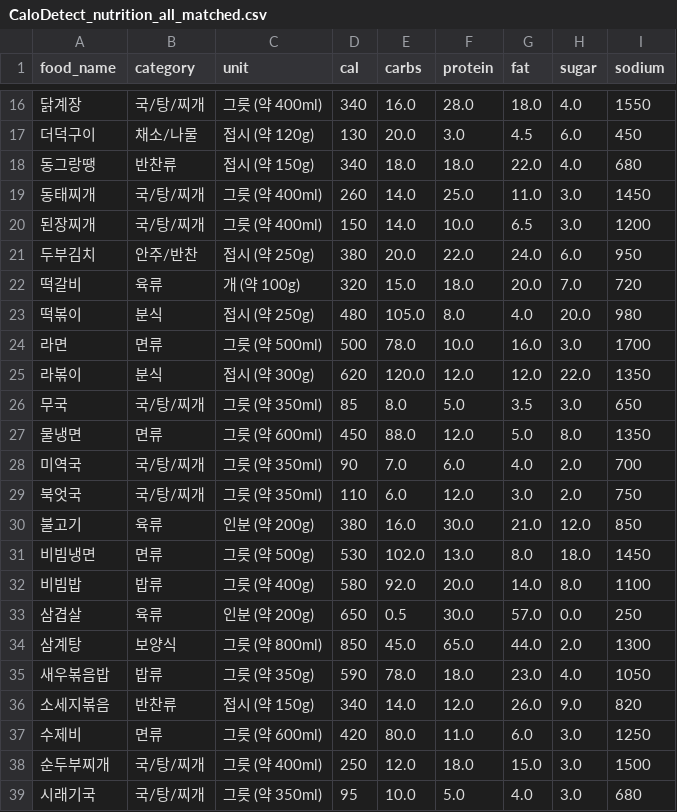
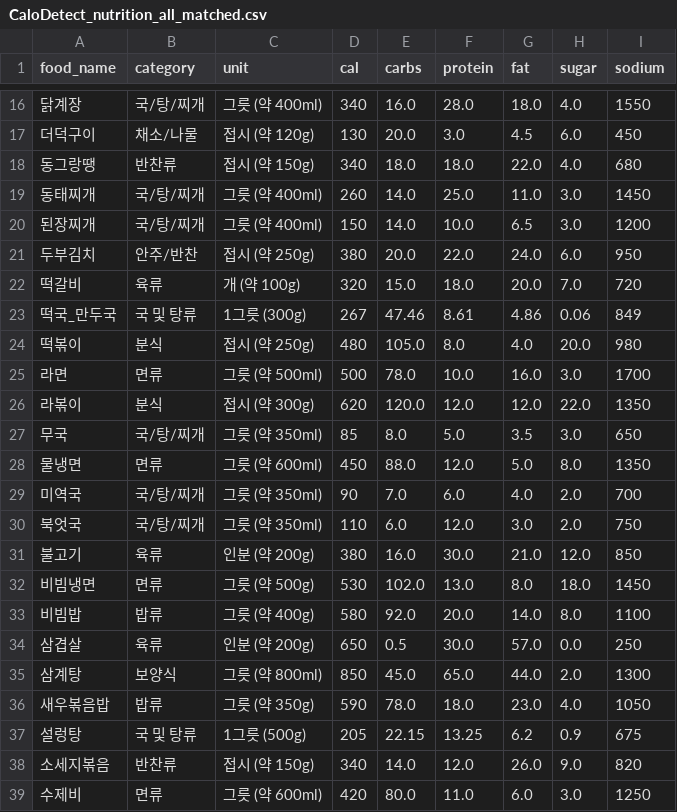
Before and after one commit to wndnsud-ui/dididi, a CSV file: CaloDetect_nutrition_all_matched.csv, drawn as a sheet; only a part is shown, gaps mark what is left out; the shorter side is filled out with more unchanged rows; the diff names each change by its address in the sheet, - before the commit and + after, or states it on an @@ line.

```diff
--- a/CaloDetect_nutrition_all_matched.csv
+++ b/CaloDetect_nutrition_all_matched.csv
+row 23: 떡국_만두국 | 국 및 탕류 | 1그릇 (300g) | 267 | 47.46 | 8.61 | 4.86 | 0.06 | 849
+row 37: 설렁탕 | 국 및 탕류 | 1그릇 (500g) | 205 | 22.15 | 13.25 | 6.2 | 0.9 | 675
```
Also changed, not shown: 4 other files.
